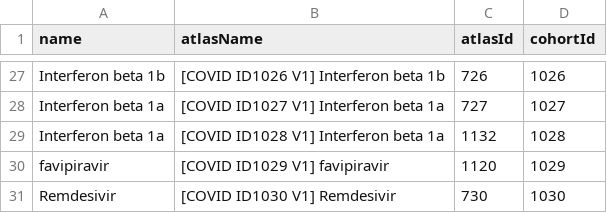
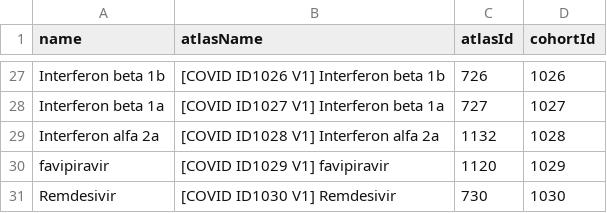
Before and after one commit to anthonysena/SkeletonCharybdis, a CSV file: inst/settings/CohortsToCreateTarget.csv, drawn as a sheet; only a part is shown, gaps mark what is left out.

Commit message:
Fix up cohort

```diff
--- a/inst/settings/CohortsToCreateTarget.csv
+++ b/inst/settings/CohortsToCreateTarget.csv
@@ -28,3 +28,3 @@ Interferon beta 1b,[COVID ID1026 V1] Interferon beta 1b,726,1026
 Interferon beta 1a,[COVID ID1027 V1] Interferon beta 1a,727,1027
-Interferon beta 1a,[COVID ID1028 V1] Interferon beta 1a,1132,1028
+Interferon alfa 2a,[COVID ID1028 V1] Interferon alfa 2a,1132,1028
 favipiravir,[COVID ID1029 V1] favipiravir,1120,1029
```
Also changed, not shown: inst/settings/targetStrataXref.csv, inst/shiny/CharybdisResultsExplorer/cohortXref.csv, 2 other files.
